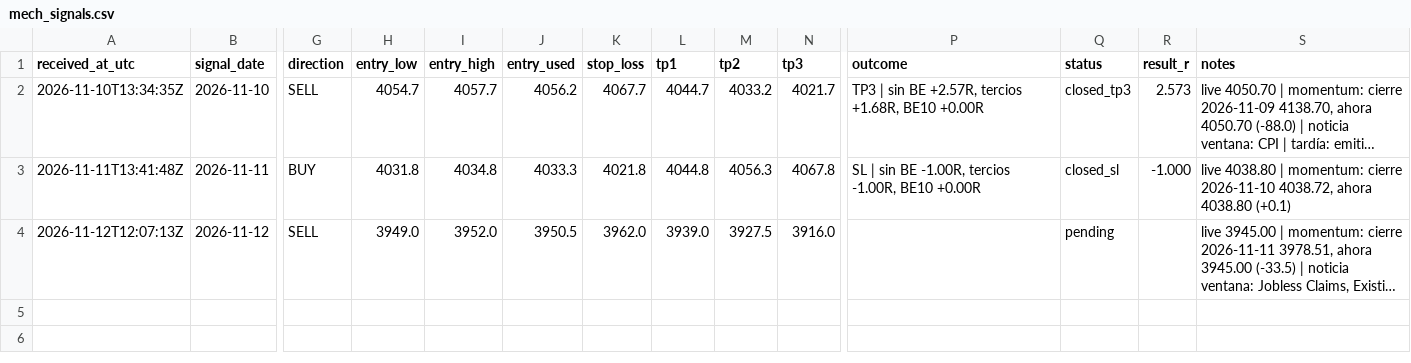
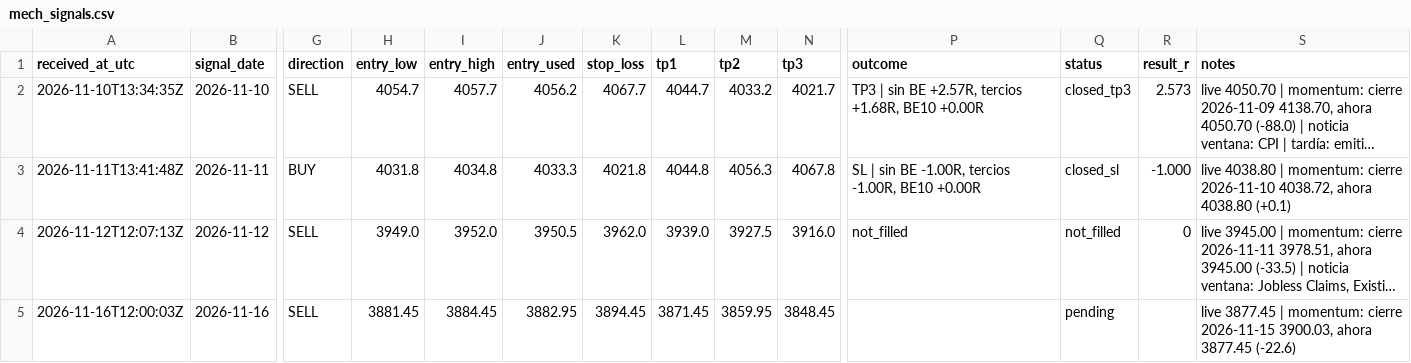
Before and after one commit to frpenalo/xauusd-signals, a CSV file: data/mech_signals.csv, drawn as a sheet; only a part is shown, gaps mark what is left out; long unchanged cells end in …; rows hold the shown columns only; the diff names each change by its address in the sheet, - before the commit and + after, or states it on an @@ line.

```diff
--- a/data/mech_signals.csv
+++ b/data/mech_signals.csv
-P4 (outcome): (empty)
+P4 (outcome): not_filled
-Q4 (status): pending
+Q4 (status): not_filled
-R4 (result_r): (empty)
+R4 (result_r): 0
+row 5: 2026-11-16T12:00:03Z | 2026-11-16 | SELL | 3881.45 | 3884.45 | 3882.95 | 3894.45 | 3871.45 | 3859.95 | 3848.45 |  | pending |  | live 3877.45 | momentum: cierre 2026-11-15 3900.03, ahora 3877.45 (-22.6)
```
Also changed, not shown: 1 other file.
